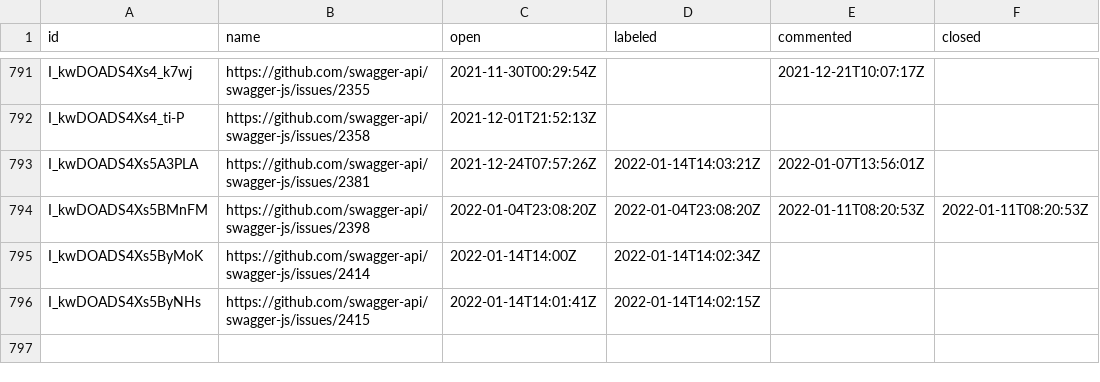
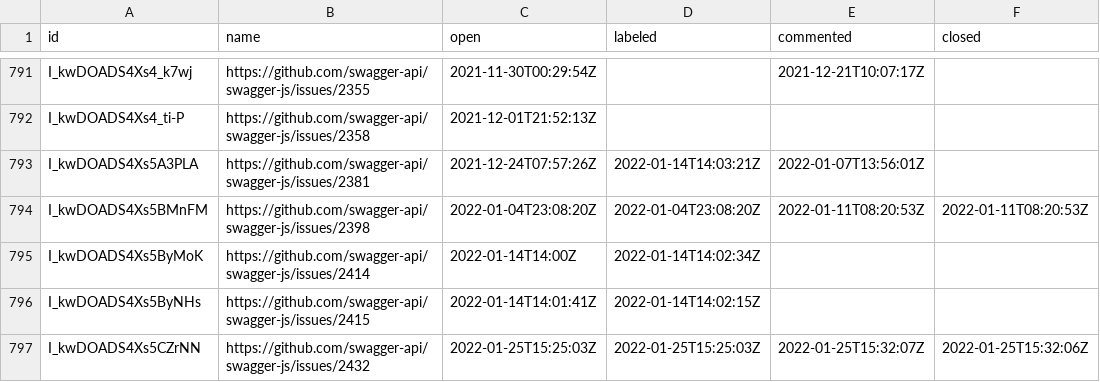
Before and after one commit to SmartBear/swagger-oselvar-metrics, a CSV file: data/swagger-api/swagger-js/issues.csv, drawn as a sheet; only a part is shown, gaps mark what is left out.

```diff
--- a/data/swagger-api/swagger-js/issues.csv
+++ b/data/swagger-api/swagger-js/issues.csv
@@ -796 +796,2 @@ I_kwDOADS4Xs5ByMoK,https://github.com/swagger-api/swagger-js/issues/2414,2022-01
 I_kwDOADS4Xs5ByNHs,https://github.com/swagger-api/swagger-js/issues/2415,2022-01-14T14:01:41Z,2022-01-14T14:02:15Z,,
+I_kwDOADS4Xs5CZrNN,https://github.com/swagger-api/swagger-js/issues/2432,2022-01-25T15:25:03Z,2022-01-25T15:25:03Z,2022-01-25T15:32:07Z,2022-01-25T15:32:06Z
```
Also changed, not shown: data/swagger-api/swagger-core/issues.csv, data/swagger-api/swagger-js/pullRequests.csv, 1 other file.
